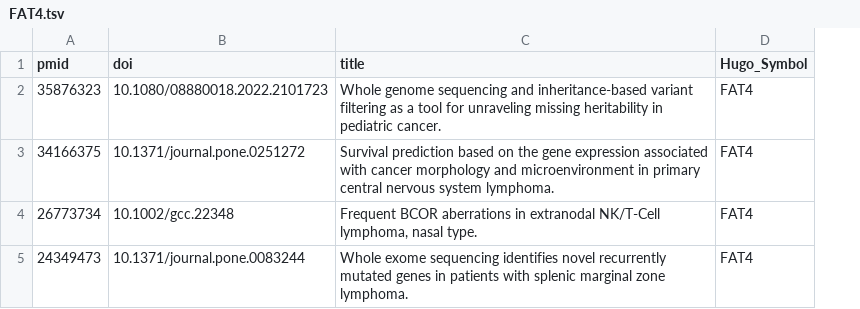
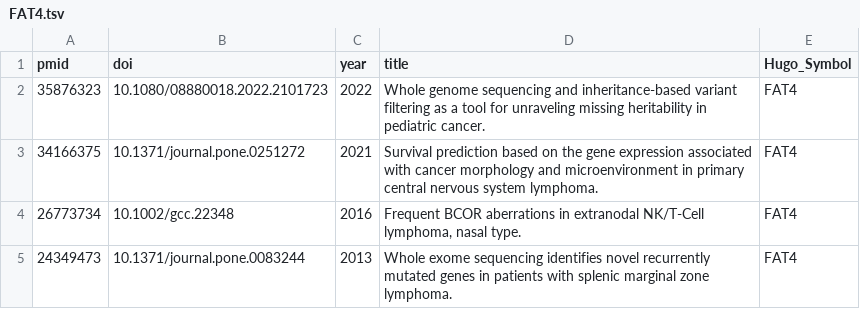
Before and after one commit to morinlab/LLMPP, a TSV file: literature/by_gene/FAT4.tsv, drawn as a sheet; the diff names each change by its address in the sheet, - before the commit and + after, or states it on an @@ line.

```diff
--- a/literature/by_gene/FAT4.tsv
+++ b/literature/by_gene/FAT4.tsv
+column C (year), rows 2-5: 2022 | 2021 | 2016 | 2013
```
Also changed, not shown: literature/by_gene/FAS.tsv, literature/by_gene/FOXC1.tsv, 2 other files.
